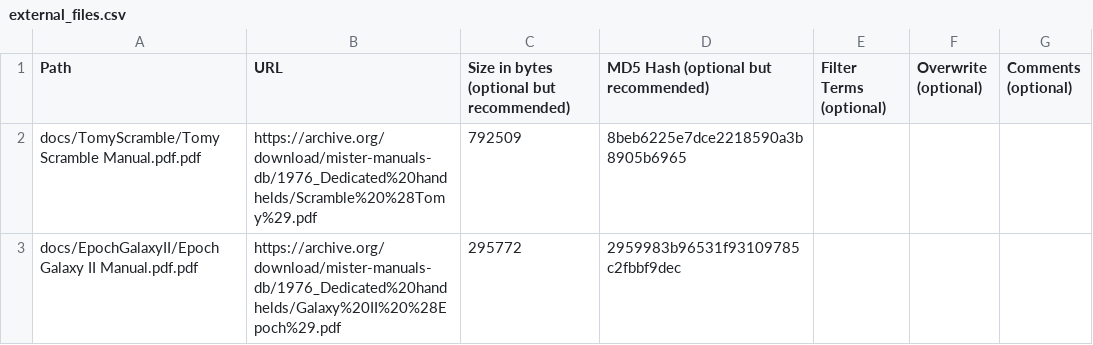
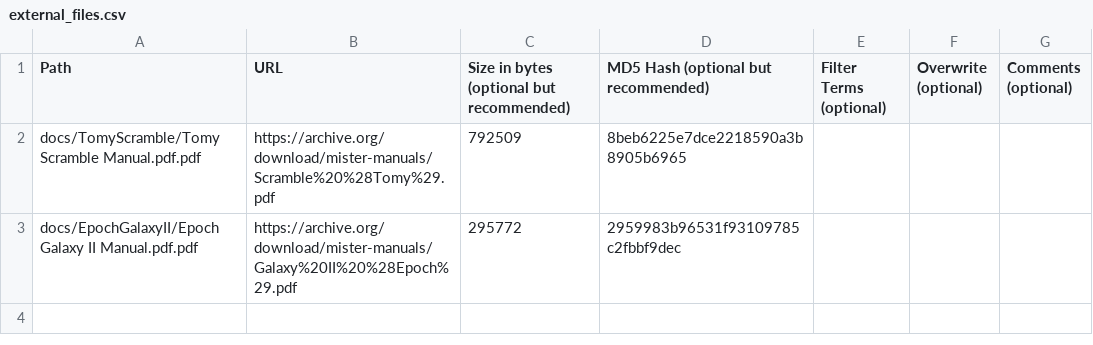
Before and after one commit to ajgowans/manualsdb-lcdhandhelds, a CSV file: external_files.csv, drawn as a sheet.

Commit message:
Update external_files.csv

```diff
--- a/external_files.csv
+++ b/external_files.csv
@@ -1,3 +1,3 @@
 Path,URL,Size in bytes (optional but recommended),MD5 Hash (optional but recommended),Filter Terms (optional),Overwrite (optional),Comments (optional)
-docs/TomyScramble/Tomy Scramble Manual.pdf.pdf,https://archive.org/download/mister-manuals-db/1976_Dedicated%20handhelds/Scramble%20%28Tomy%29.pdf,792509,8beb6225e7dce2218590a3b8905b6965,,,
-docs/EpochGalaxyII/Epoch Galaxy II Manual.pdf.pdf,https://archive.org/download/mister-manuals-db/1976_Dedicated%20handhelds/Galaxy%20II%20%28Epoch%29.pdf,295772,2959983b96531f93109785c2fbbf9dec,,,
+docs/TomyScramble/Tomy Scramble Manual.pdf.pdf,https://archive.org/download/mister-manuals/Scramble%20%28Tomy%29.pdf,792509,8beb6225e7dce2218590a3b8905b6965,,,
+docs/EpochGalaxyII/Epoch Galaxy II Manual.pdf.pdf,https://archive.org/download/mister-manuals/Galaxy%20II%20%28Epoch%29.pdf,295772,2959983b96531f93109785c2fbbf9dec,,,
```
